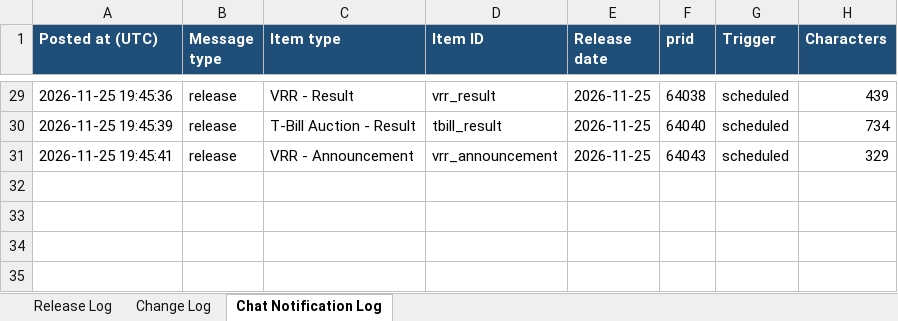
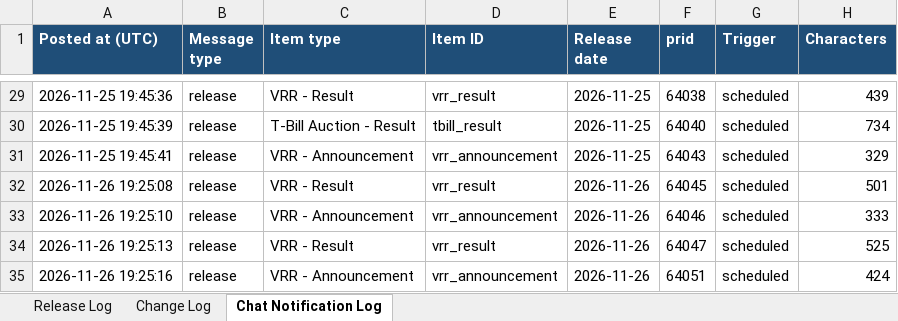
Before and after one commit to Smittal-24/rbi-press-release-tracker, an Excel workbook: data/RBI_Tracker.xlsx, sheet Chat Notification Log, drawn as a sheet; only a part is shown, gaps mark what is left out; values as stored, in another font and other column widths than the file's, no borders; the diff names each change by its address in the sheet, - before the commit and + after, or states it on an @@ line.

```diff
--- a/data/RBI_Tracker.xlsx (sheet Chat Notification Log)
+++ b/data/RBI_Tracker.xlsx (sheet Chat Notification Log)
+row 32: 2026-11-26 19:25:08 | release | VRR - Result | vrr_result | 2026-11-26 | 64045 | scheduled | 501
+row 33: 2026-11-26 19:25:10 | release | VRR - Announcement | vrr_announcement | 2026-11-26 | 64046 | scheduled | 333
+row 34: 2026-11-26 19:25:13 | release | VRR - Result | vrr_result | 2026-11-26 | 64047 | scheduled | 525
+row 35: 2026-11-26 19:25:16 | release | VRR - Announcement | vrr_announcement | 2026-11-26 | 64051 | scheduled | 424
```
Also changed, not shown: sheet Change Log, sheet Release Log, 5 other files.
